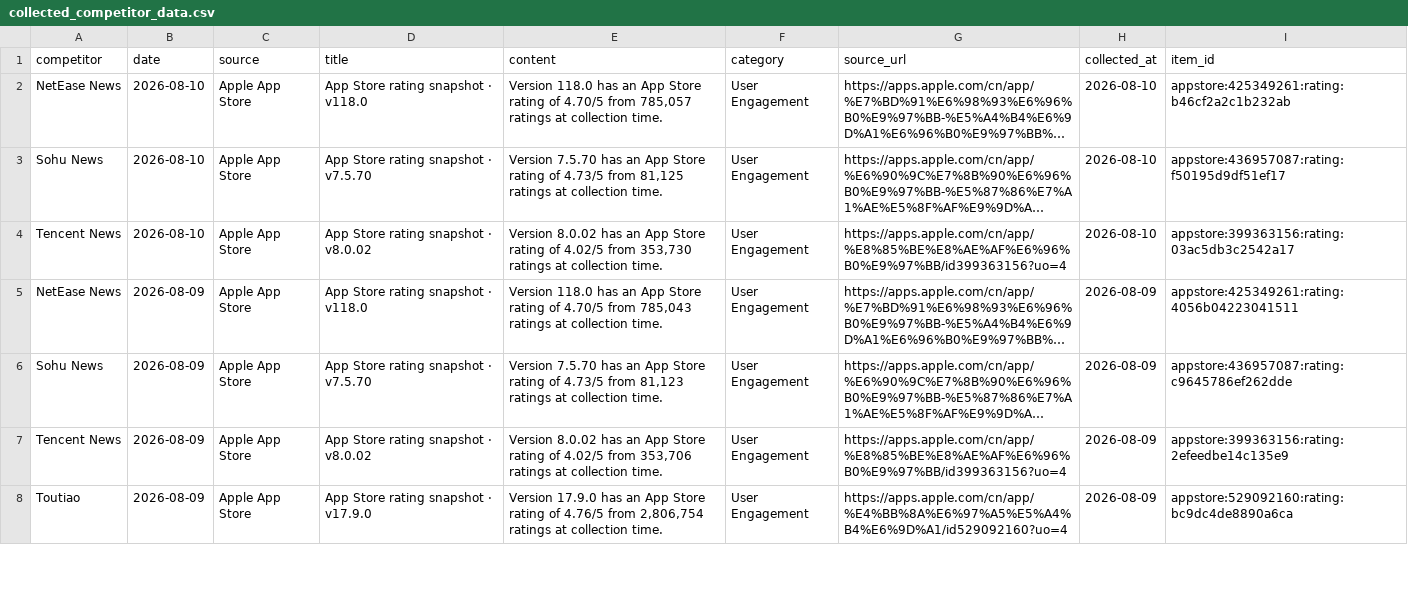
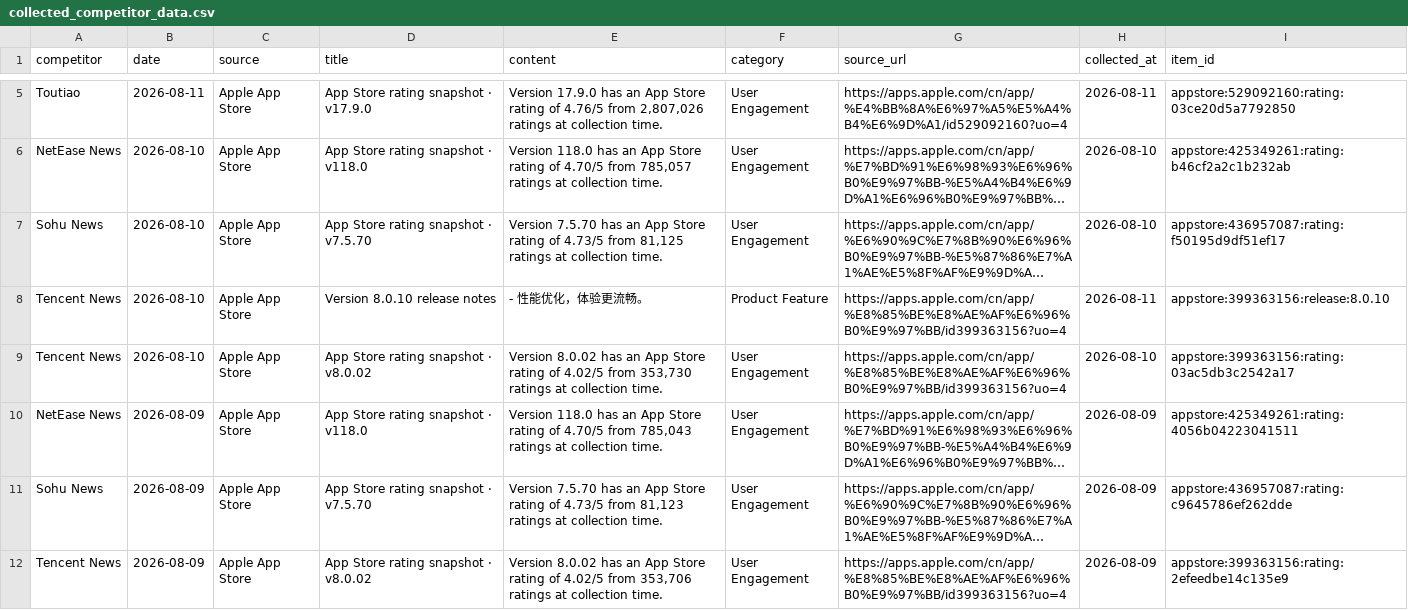
Before and after one commit to zhengyb-hub/ai-competitor-marketing-brief-agent, a CSV file: data/collected_competitor_data.csv, drawn as a sheet; only a part is shown, gaps mark what is left out; the shorter side is filled out with more unchanged rows; long unchanged cells end in …; the diff covers the shown part only; the diff names each change by its address in the sheet, - before the commit and + after, or states it on an @@ line.

```diff
--- a/data/collected_competitor_data.csv
+++ b/data/collected_competitor_data.csv
+row 5: Toutiao | 2026-08-11 | Apple App Store | App Store rating snapshot · v17.9.0 | Version 17.9.0 has an App Store rating of 4.76/5 from 2,807,026 ratings at collection time. | User Engagement | https://apps.apple.com/cn/app/%E4%BB%8A%E6%97%A5%E5%A4%B4%E6%9D%A1/id529092160?uo=4 | 2026-08-11 | appstore:529092160:rating:03ce20d5a7792850
+row 8: Tencent News | 2026-08-10 | Apple App Store | Version 8.0.10 release notes | - 性能优化，体验更流畅。 | Product Feature | https://apps.apple.com/cn/app/%E8%85%BE%E8%AE%AF%E6%96%B0%E9%97%BB/id399363156?uo=4 | 2026-08-11 | appstore:399363156:release:8.0.10
```
Also changed, not shown: 3 added rows elsewhere in this file.
